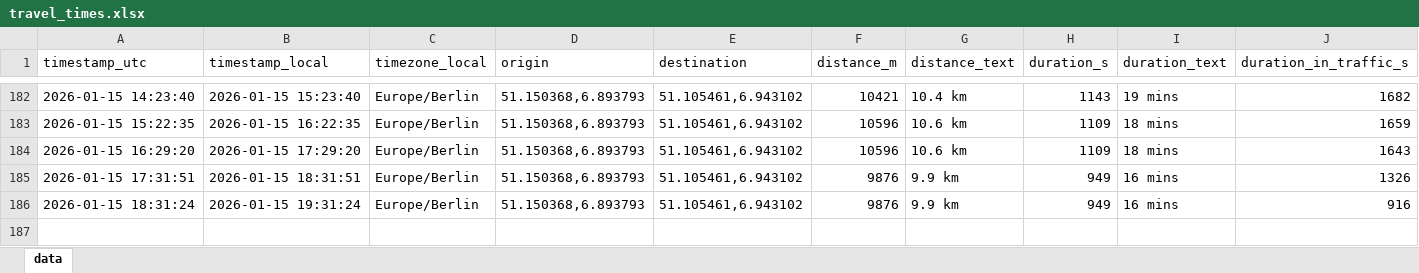
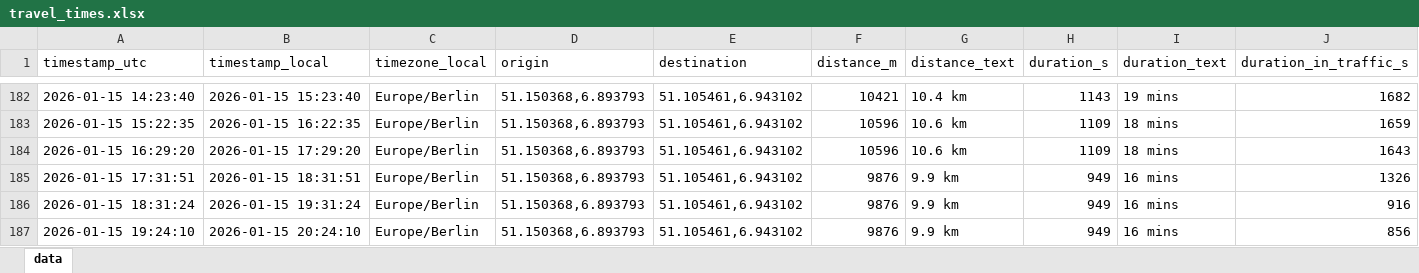
Before and after one commit to tobigrabosch-sketch/Fahrzeiten_new, an Excel workbook: data/travel_times.xlsx, sheet data, drawn as a sheet; only a part is shown, gaps mark what is left out; values as stored, in another font and other column widths than the file's, no borders; rows hold the shown columns only; the diff names each change by its address in the sheet, - before the commit and + after, or states it on an @@ line.

```diff
--- a/data/travel_times.xlsx (sheet data)
+++ b/data/travel_times.xlsx (sheet data)
+row 187: 2026-01-15 19:24:10 | 2026-01-15 20:24:10 | Europe/Berlin | 51.150368,6.893793 | 51.105461,6.943102 | 9876 | 9.9 km | 949 | 16 mins | 856
```
Also changed, not shown: 1 other file.
